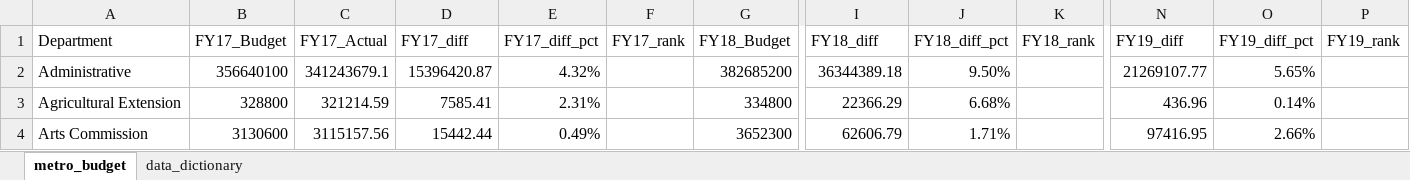
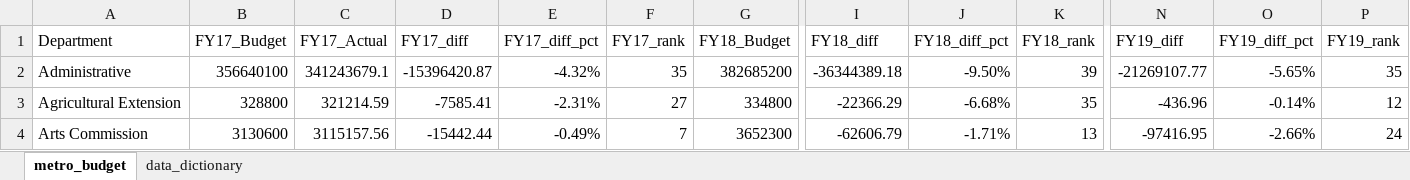
Before and after one commit to NSS-Data-Analytics-Cohort-14/lookups-da14-Hannah00Donnelly, an Excel workbook: metro_budget_exercise.xlsx, sheet metro_budget, drawn as a sheet; only a part is shown, gaps mark what is left out; values as stored, in another font and other column widths than the file's, no borders; the diff covers the shown part only; the diff names each change by its address in the sheet, - before the commit and + after, or states it on an @@ line.

Commit message:
Part 1 of Question 2

```diff
--- a/metro_budget_exercise.xlsx (sheet metro_budget)
+++ b/metro_budget_exercise.xlsx (sheet metro_budget)
-D2 (FY17_diff): 15396420.87
+D2 (FY17_diff): -15396420.87
-E2 (FY17_diff_pct): 4.32%
+E2 (FY17_diff_pct): -4.32%
-F2 (FY17_rank): (empty)
+F2 (FY17_rank): 35
-I2 (FY18_diff): 36344389.18
+I2 (FY18_diff): -36344389.18
-J2 (FY18_diff_pct): 9.50%
+J2 (FY18_diff_pct): -9.50%
-K2 (FY18_rank): (empty)
+K2 (FY18_rank): 39
-N2 (FY19_diff): 21269107.77
+N2 (FY19_diff): -21269107.77
-O2 (FY19_diff_pct): 5.65%
+O2 (FY19_diff_pct): -5.65%
-P2 (FY19_rank): (empty)
+P2 (FY19_rank): 35
-D3 (FY17_diff): 7585.41
+D3 (FY17_diff): -7585.41
-E3 (FY17_diff_pct): 2.31%
+E3 (FY17_diff_pct): -2.31%
-F3 (FY17_rank): (empty)
+F3 (FY17_rank): 27
-I3 (FY18_diff): 22366.29
+I3 (FY18_diff): -22366.29
-J3 (FY18_diff_pct): 6.68%
+J3 (FY18_diff_pct): -6.68%
-K3 (FY18_rank): (empty)
+K3 (FY18_rank): 35
-N3 (FY19_diff): 436.96
+N3 (FY19_diff): -436.96
-O3 (FY19_diff_pct): 0.14%
+O3 (FY19_diff_pct): -0.14%
-P3 (FY19_rank): (empty)
+P3 (FY19_rank): 12
-D4 (FY17_diff): 15442.44
+D4 (FY17_diff): -15442.44
-E4 (FY17_diff_pct): 0.49%
+E4 (FY17_diff_pct): -0.49%
-F4 (FY17_rank): (empty)
+F4 (FY17_rank): 7
-I4 (FY18_diff): 62606.79
+I4 (FY18_diff): -62606.79
-J4 (FY18_diff_pct): 1.71%
+J4 (FY18_diff_pct): -1.71%
-K4 (FY18_rank): (empty)
+K4 (FY18_rank): 13
-N4 (FY19_diff): 97416.95
+N4 (FY19_diff): -97416.95
-O4 (FY19_diff_pct): 2.66%
+O4 (FY19_diff_pct): -2.66%
-P4 (FY19_rank): (empty)
+P4 (FY19_rank): 24
```
Also changed, not shown: 402 edited cells elsewhere in this sheet, formulas that keep their value.
